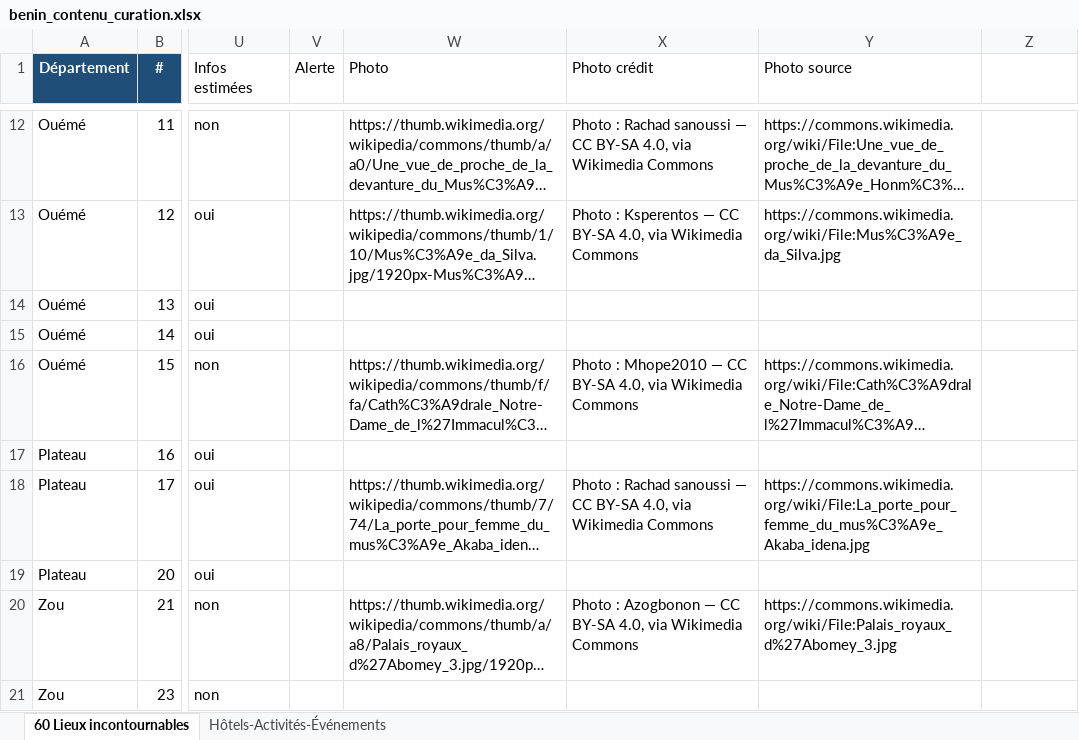
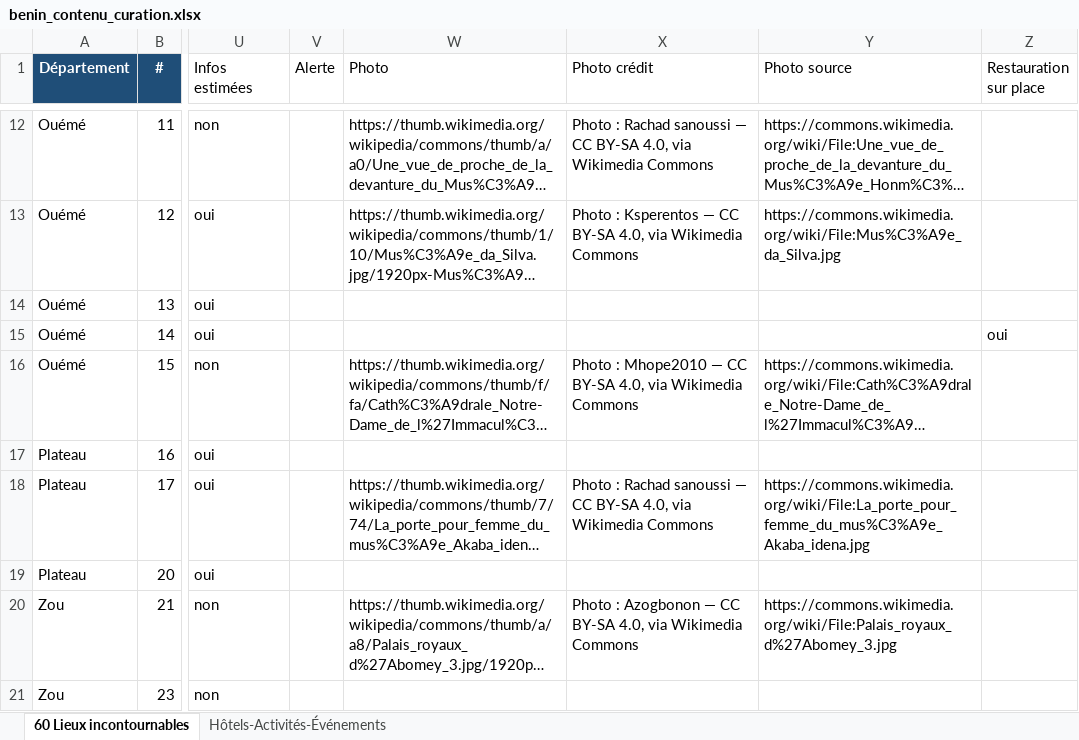
Before and after one commit to Emrik-GNANSSOUNOU/Gosee, an Excel workbook: benin_contenu_curation.xlsx, sheet 60 Lieux incontournables, drawn as a sheet; only a part is shown, gaps mark what is left out; long unchanged cells end in …; values as stored, in another font and other column widths than the file's, no borders; the diff names each change by its address in the sheet, - before the commit and + after, or states it on an @@ line.

```diff
--- a/benin_contenu_curation.xlsx (sheet 60 Lieux incontournables)
+++ b/benin_contenu_curation.xlsx (sheet 60 Lieux incontournables)
-Z1: (empty)
+Z1: Restauration sur place
-Z15 (Restauration sur place): (empty)
+Z15 (Restauration sur place): oui
```
Also changed, not shown: sheet Hôtels-Activités-Événements, 16 other files.
